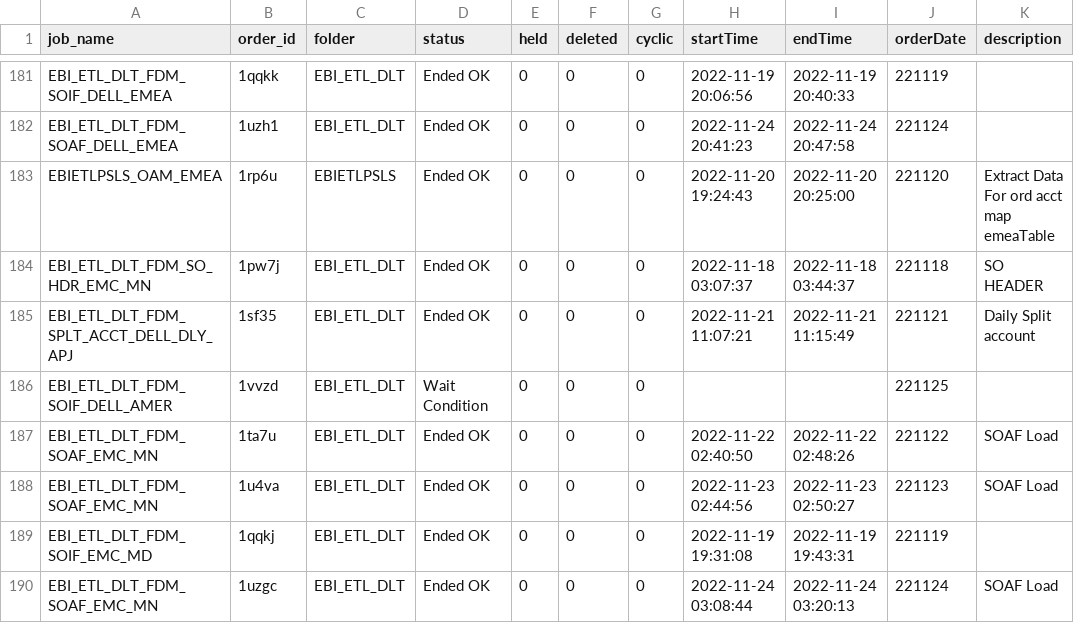
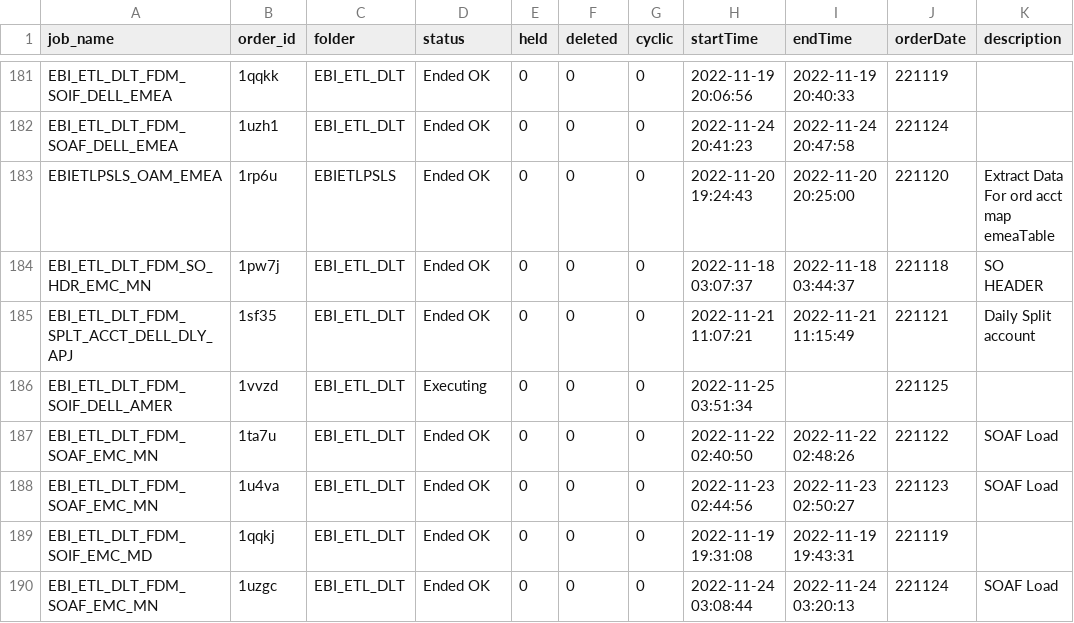
Before and after one commit to hnalubolu/Order_job_Status, a CSV file: ctm-logs.csv, drawn as a sheet; only a part is shown, gaps mark what is left out; the diff names each change by its address in the sheet, - before the commit and + after, or states it on an @@ line.

```diff
--- a/ctm-logs.csv
+++ b/ctm-logs.csv
-D186 (status): Wait Condition
+D186 (status): Executing
-H186 (startTime): (empty)
+H186 (startTime): 2022-11-25 03:51:34
```
Also changed, not shown: 1 other file.
